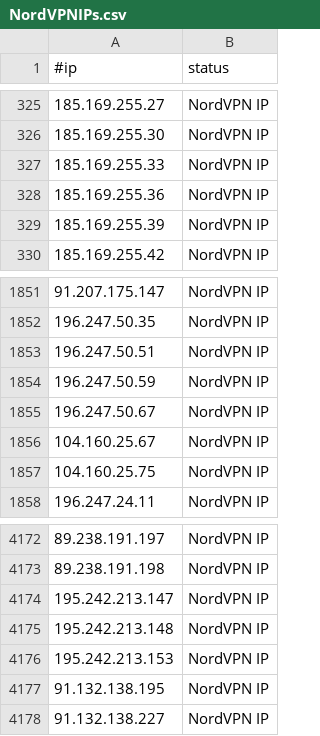
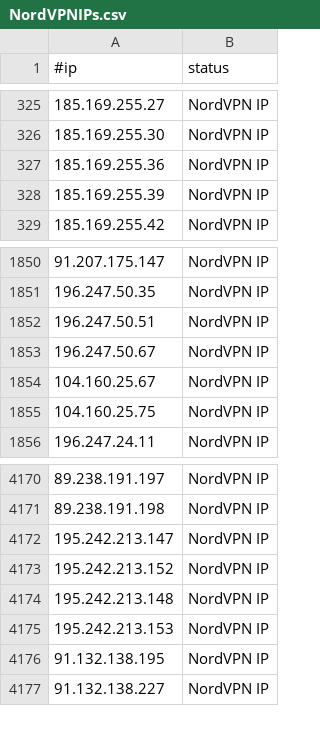
Before and after one commit to ElCapitanXSec/C2IntelFeeds, a CSV file: vpn/NordVPNIPs.csv, drawn as a sheet; only a part is shown, gaps mark what is left out; removed rows and columns are numbered as before the commit, all else as after; the diff names each change by its address in the sheet, - before the commit and + after, or states it on an @@ line.

```diff
--- a/vpn/NordVPNIPs.csv
+++ b/vpn/NordVPNIPs.csv
-row 327: 185.169.255.33 | NordVPN IP
-row 1854: 196.247.50.59 | NordVPN IP
+row 4173: 195.242.213.152 | NordVPN IP
```
Also changed, not shown: 3 other files.
